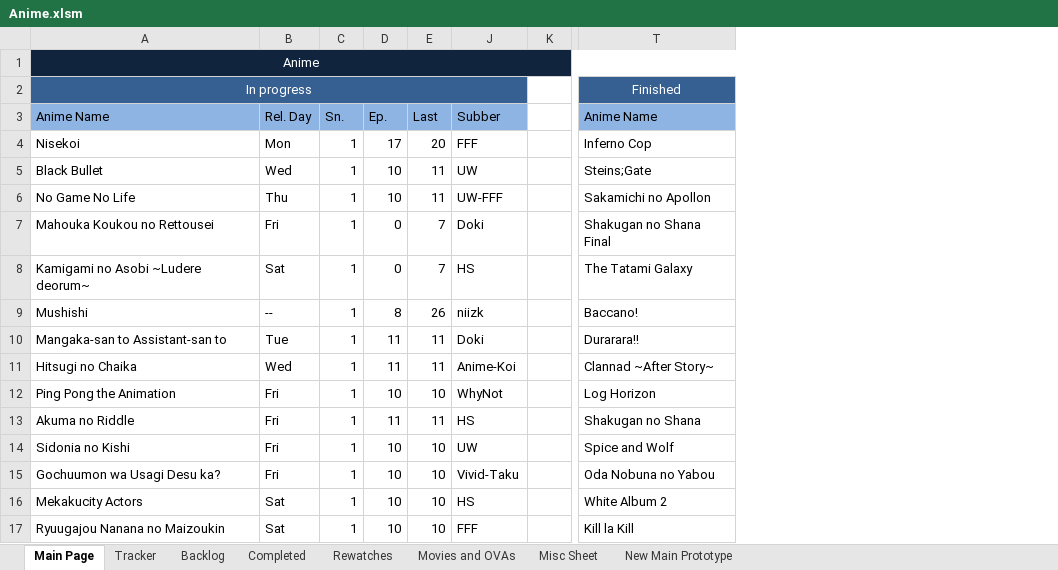
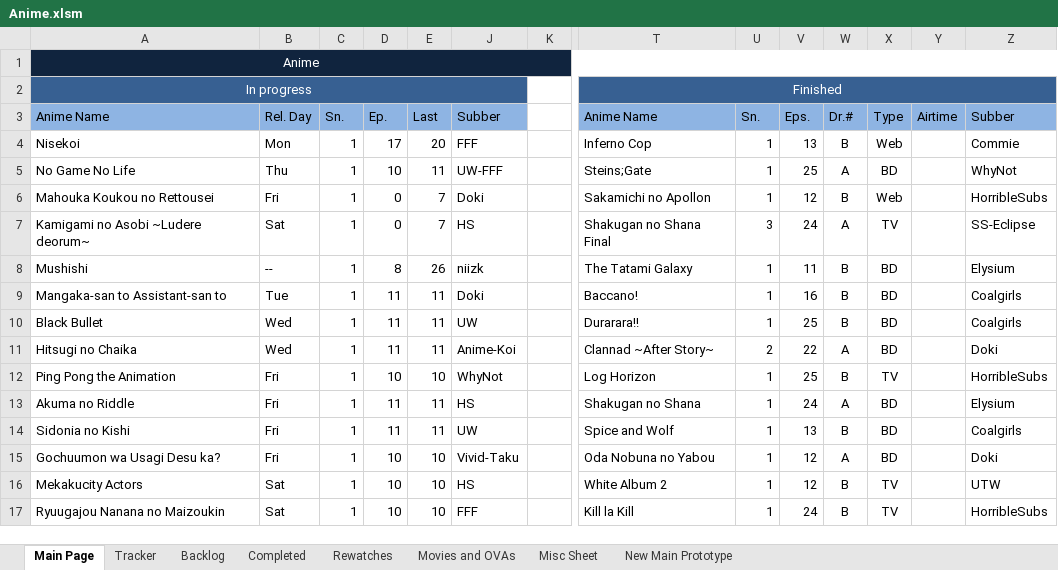
Before and after one commit to Tsukinara/AnimeTracker, an Excel workbook: Anime.xlsm, sheet Main Page, drawn as a sheet; only a part is shown, gaps mark what is left out; values as stored, in another font and other column widths than the file's, no borders; charts and pictures and conditional formats not drawn; the diff covers the shown part only; the diff names each change by its address in the sheet, - before the commit and + after, or states it on an @@ line.

Commit message:
Updated Spreadsheet Values
Standard daily update

```diff
--- a/Anime.xlsm (sheet Main Page)
+++ b/Anime.xlsm (sheet Main Page)
@@ column U (Sn.) unhidden, rows 4-17: 1 | 1 | 1 | 3 | 1 | 1 | 1 | 2 | 1 | 1 | 1 | 1 | 1 | 1 @@
@@ column V (Eps.) unhidden, rows 4-17: 13 | 25 | 12 | 24 | 11 | 16 | 25 | 22 | 25 | 24 | 13 | 12 | 12 | 24 @@
@@ column W (Dr.#) unhidden, rows 4-17: B | A | B | A | B | B | B | A | B | A | B | A | B | B @@
@@ column X (Type) unhidden, rows 4-17: Web | BD | Web | TV | BD | BD | BD | BD | TV | BD | BD | BD | TV | TV @@
@@ column Y (Airtime) unhidden, empty @@
@@ column Z (Subber) unhidden, rows 4-17: Commie | WhyNot | HorribleSubs | SS-Eclipse | Elysium | Coalgirls | Coalgirls | Doki | HorribleSubs | Elysium | Coalgirls | Doki | UTW | HorribleSubs @@
-A5 (Anime Name): Black Bullet
+A5 (Anime Name): No Game No Life
-B5 (Rel. Day): Wed
+B5 (Rel. Day): Thu
-J5 (Subber): UW
+J5 (Subber): UW-FFF
-A6 (Anime Name): No Game No Life
+A6 (Anime Name): Mahouka Koukou no Rettousei
-B6 (Rel. Day): Thu
+B6 (Rel. Day): Fri
-D6 (Ep.): 10
+D6 (Ep.): 0
-E6 (Last): 11
+E6 (Last): 7
-J6 (Subber): UW-FFF
+J6 (Subber): Doki
-A7 (Anime Name): Mahouka Koukou no Rettousei
+A7 (Anime Name): Kamigami no Asobi ~Ludere deorum~
-B7 (Rel. Day): Fri
+B7 (Rel. Day): Sat
-J7 (Subber): Doki
+J7 (Subber): HS
-A8 (Anime Name): Kamigami no Asobi ~Ludere deorum~
+A8 (Anime Name): Mushishi
-B8 (Rel. Day): Sat
+B8 (Rel. Day): --
-D8 (Ep.): 0
+D8 (Ep.): 8
-E8 (Last): 7
+E8 (Last): 26
-J8 (Subber): HS
+J8 (Subber): niizk
-A9 (Anime Name): Mushishi
+A9 (Anime Name): Mangaka-san to Assistant-san to
-B9 (Rel. Day): --
+B9 (Rel. Day): Tue
-D9 (Ep.): 8
+D9 (Ep.): 11
-E9 (Last): 26
+E9 (Last): 11
-J9 (Subber): niizk
+J9 (Subber): Doki
-A10 (Anime Name): Mangaka-san to Assistant-san to
+A10 (Anime Name): Black Bullet
-B10 (Rel. Day): Tue
+B10 (Rel. Day): Wed
-J10 (Subber): Doki
+J10 (Subber): UW
-D14 (Ep.): 10
+D14 (Ep.): 11
-E14 (Last): 10
+E14 (Last): 11
```
Also changed, not shown: 6 edited cells elsewhere in this sheet, hidden cells, charts or pictures.
